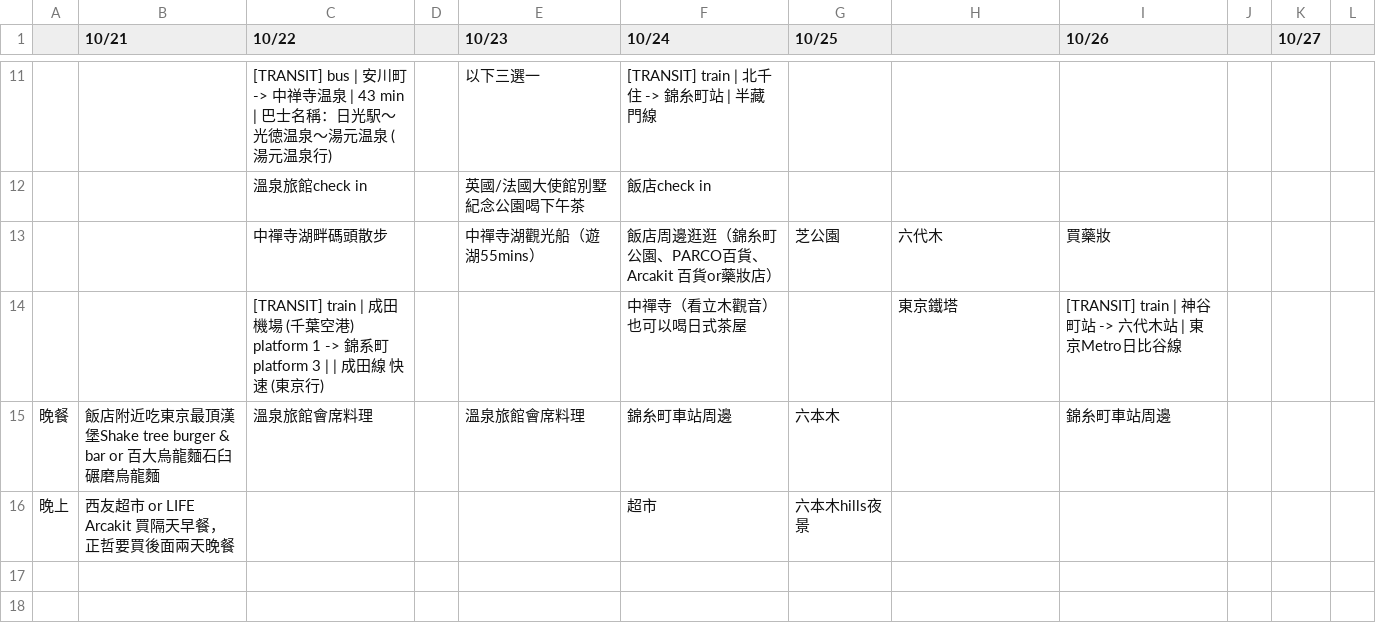
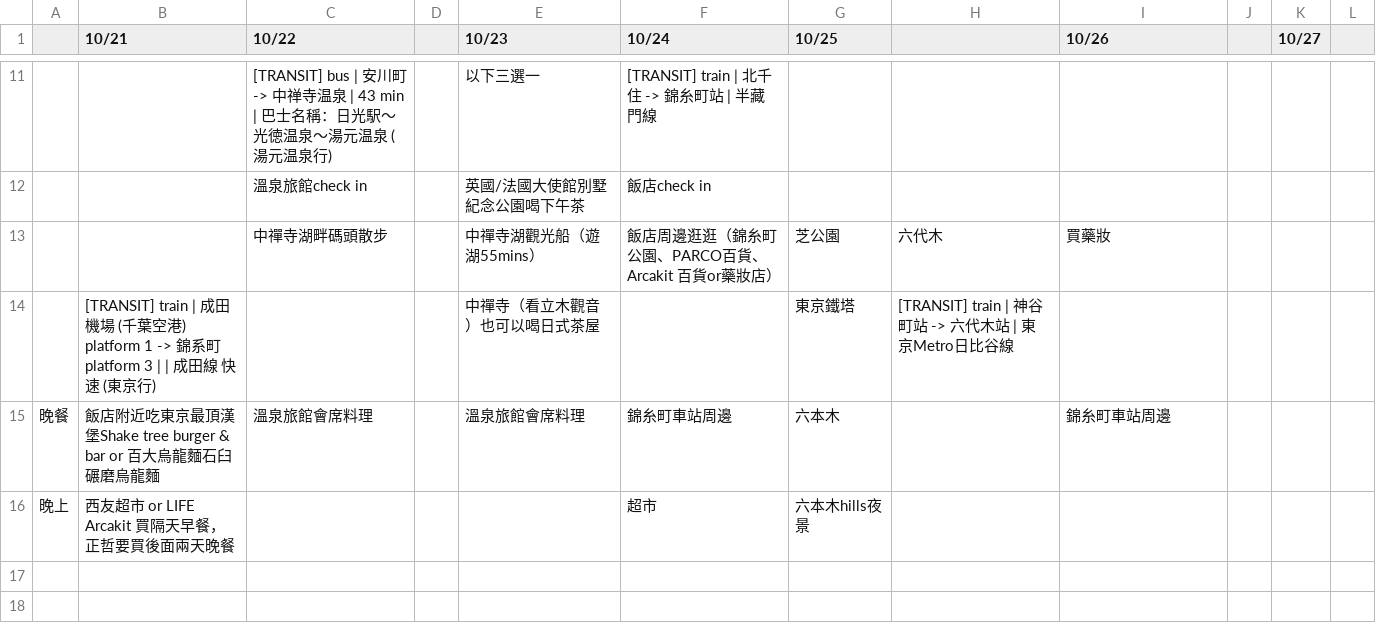
Before and after one commit to toyo0103/tokyo-family-trip-2026, a CSV file: 2026_japan.csv, drawn as a sheet; only a part is shown, gaps mark what is left out; removed rows and columns are numbered as before the commit, all else as after; the diff names each change by its address in the sheet, - before the commit and + after, or states it on an @@ line.

Commit message:
fix: correct Narita transit to day 1 afternoon and fix CSV parsing logic for empty periods

```diff
--- a/2026_japan.csv
+++ b/2026_japan.csv
-row 14:  |  | [TRANSIT] train | 成田機場 (千葉空港) platform 1 -> 錦系町 platform 3 | | 成田線 快速 (東京行) |  |  | 中禪寺（看立木觀音）也可以喝日式茶屋 |  | 東京鐵塔 | [TRANSIT] train | 神谷町站 -> 六代木站 | 東京Metro日比谷線
+row 14:  | [TRANSIT] train | 成田機場 (千葉空港) platform 1 -> 錦系町 platform 3 | | 成田線 快速 (東京行) |  |  | 中禪寺（看立木觀音）也可以喝日式茶屋 |  | 東京鐵塔 | [TRANSIT] train | 神谷町站 -> 六代木站 | 東京Metro日比谷線
```
Also changed, not shown: 2 other files.
